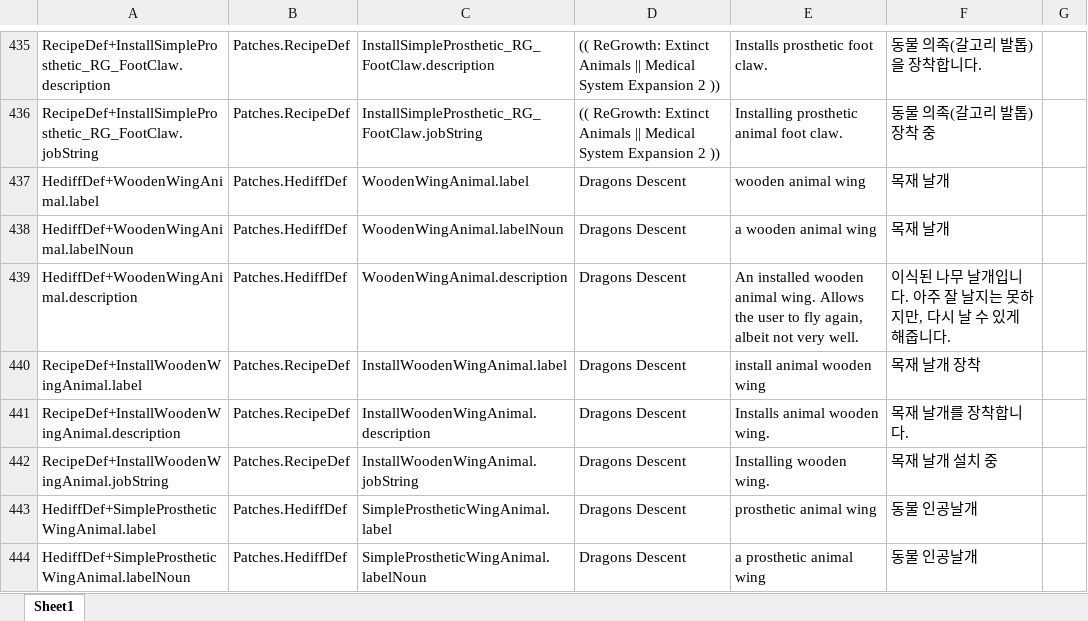
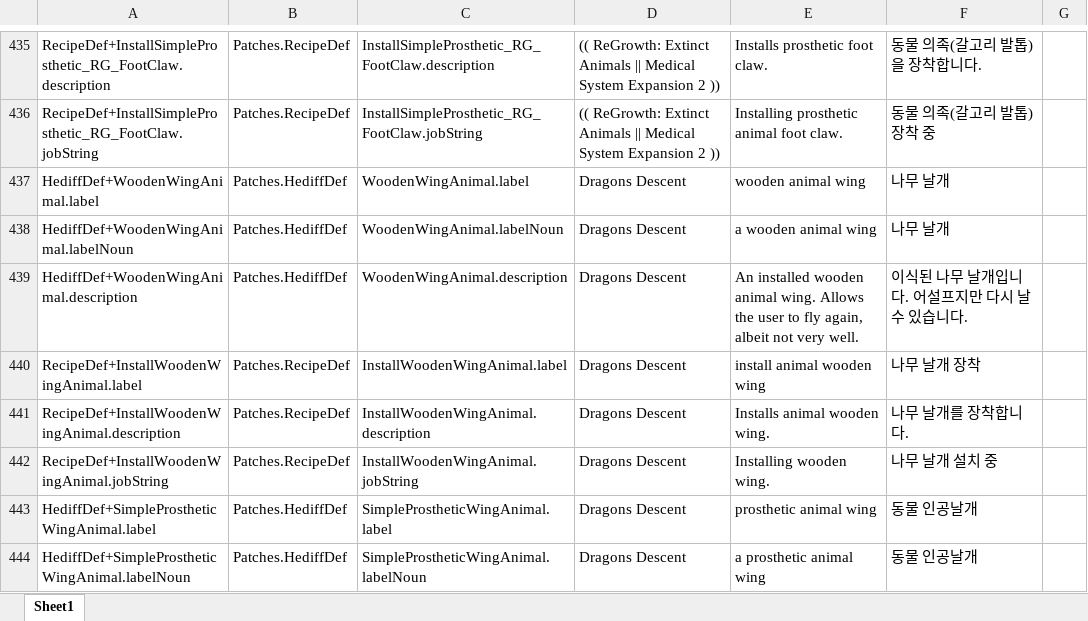
Before and after one commit to gitneapig/RMK, an Excel workbook: Pull Request Here/A Dog Said 2 - 3238353862/A Dog Said... Animal Prosthetics 2 - 3238353862.xlsx, sheet Sheet1, drawn as a sheet; only a part is shown, gaps mark what is left out; values as stored, in another font and other column widths than the file's, no borders; charts and pictures not drawn; the diff names each change by its address in the sheet, - before the commit and + after, or states it on an @@ line.

Commit message:
A Dog Said... Animal Prosthetics 2 업데이트

```diff
--- a/Pull Request Here/A Dog Said 2 - 3238353862/A Dog Said... Animal Prosthetics 2 - 3238353862.xlsx (sheet Sheet1)
+++ b/Pull Request Here/A Dog Said 2 - 3238353862/A Dog Said... Animal Prosthetics 2 - 3238353862.xlsx (sheet Sheet1)
-F437:F438: 목재 날개
+F437:F438: 나무 날개
-F439: 이식된 나무 날개입니다. 아주 잘 날지는 못하지만, 다시 날 수 있게 해줍니다.
+F439: 이식된 나무 날개입니다. 어설프지만 다시 날 수 있습니다.
-F440: 목재 날개 장착
+F440: 나무 날개 장착
-F441: 목재 날개를 장착합니다.
+F441: 나무 날개를 장착합니다.
-F442: 목재 날개 설치 중
+F442: 나무 날개 설치 중
```
Also changed, not shown: 1 other file.
